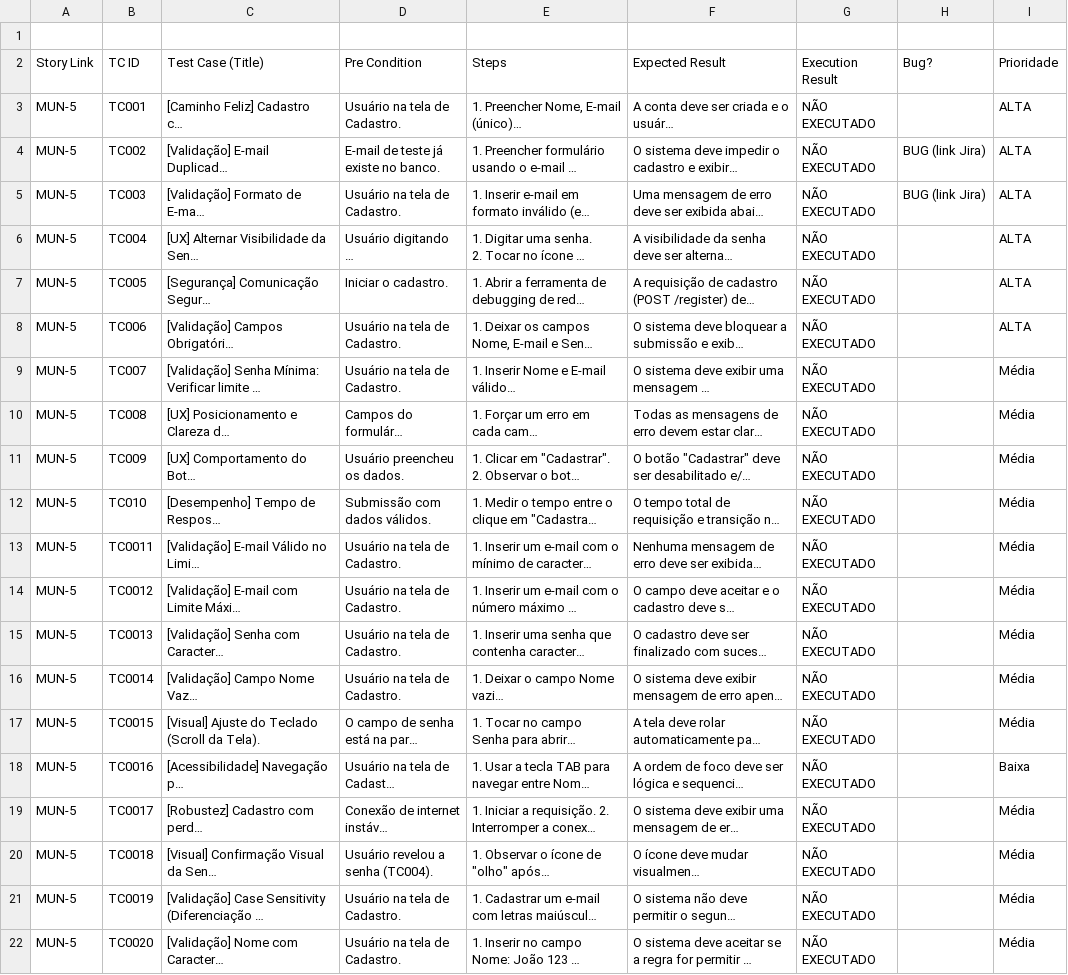
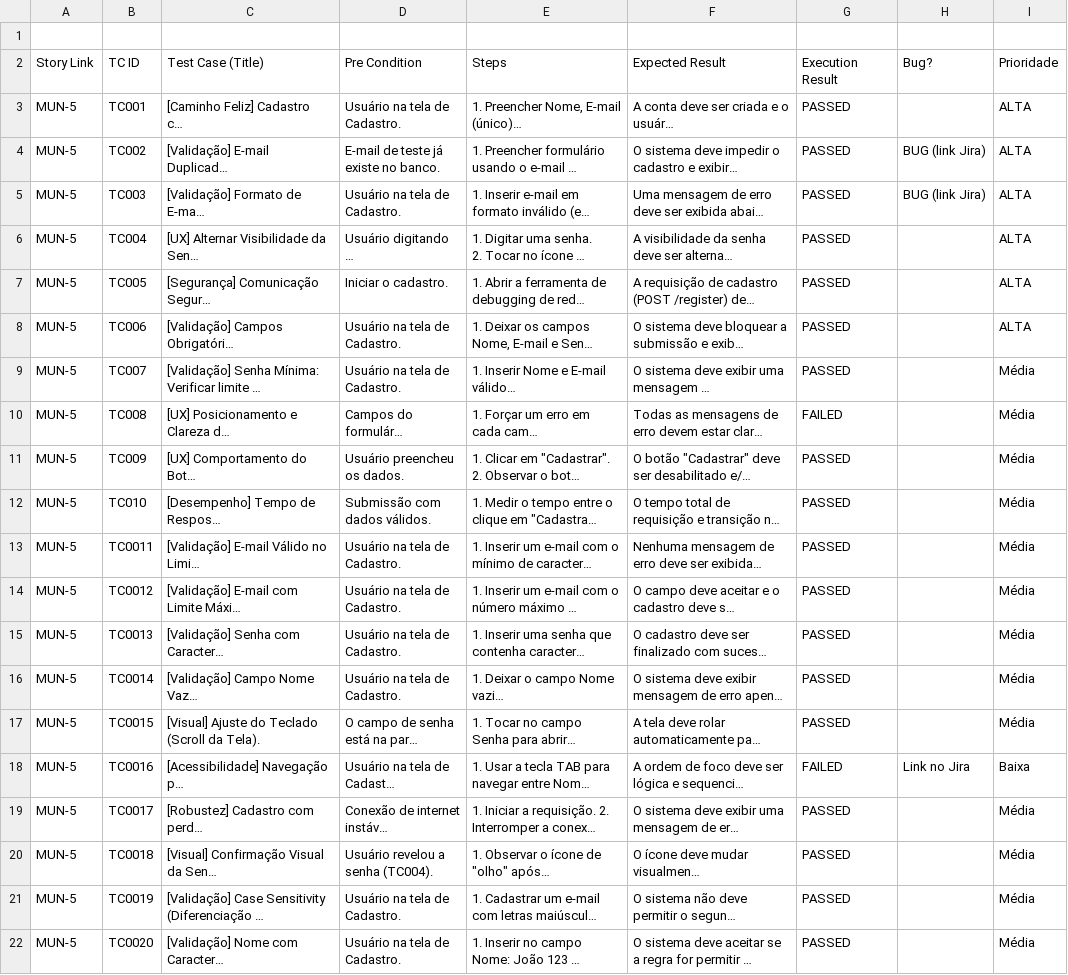
Before and after one commit to Matheusmrinho/Dashboard-ESSI3, a CSV file: dados/[entrenos] Execução de testes 2025.1 - US003.csv, drawn as a sheet; long unchanged cells end in …; the diff names each change by its address in the sheet, - before the commit and + after, or states it on an @@ line.

```diff
--- a/dados/[entrenos] Execução de testes 2025.1 - US003.csv
+++ b/dados/[entrenos] Execução de testes 2025.1 - US003.csv
-G3:G9 (Execution Result): NÃO EXECUTADO
+G3:G9 (Execution Result): PASSED
-G10 (Execution Result): NÃO EXECUTADO
+G10 (Execution Result): FAILED
-G11:G17 (Execution Result): NÃO EXECUTADO
+G11:G17 (Execution Result): PASSED
-G18 (Execution Result): NÃO EXECUTADO
+G18 (Execution Result): FAILED
-H18 (Bug?): (empty)
+H18 (Bug?): Link no Jira
-G19:G22 (Execution Result): NÃO EXECUTADO
+G19:G22 (Execution Result): PASSED
```
Also changed, not shown: dados/[entrenos] Execução de testes 2025.1 - US001.csv, dados/[entrenos] Execução de testes 2025.1 - US002.csv, 4 other files.
